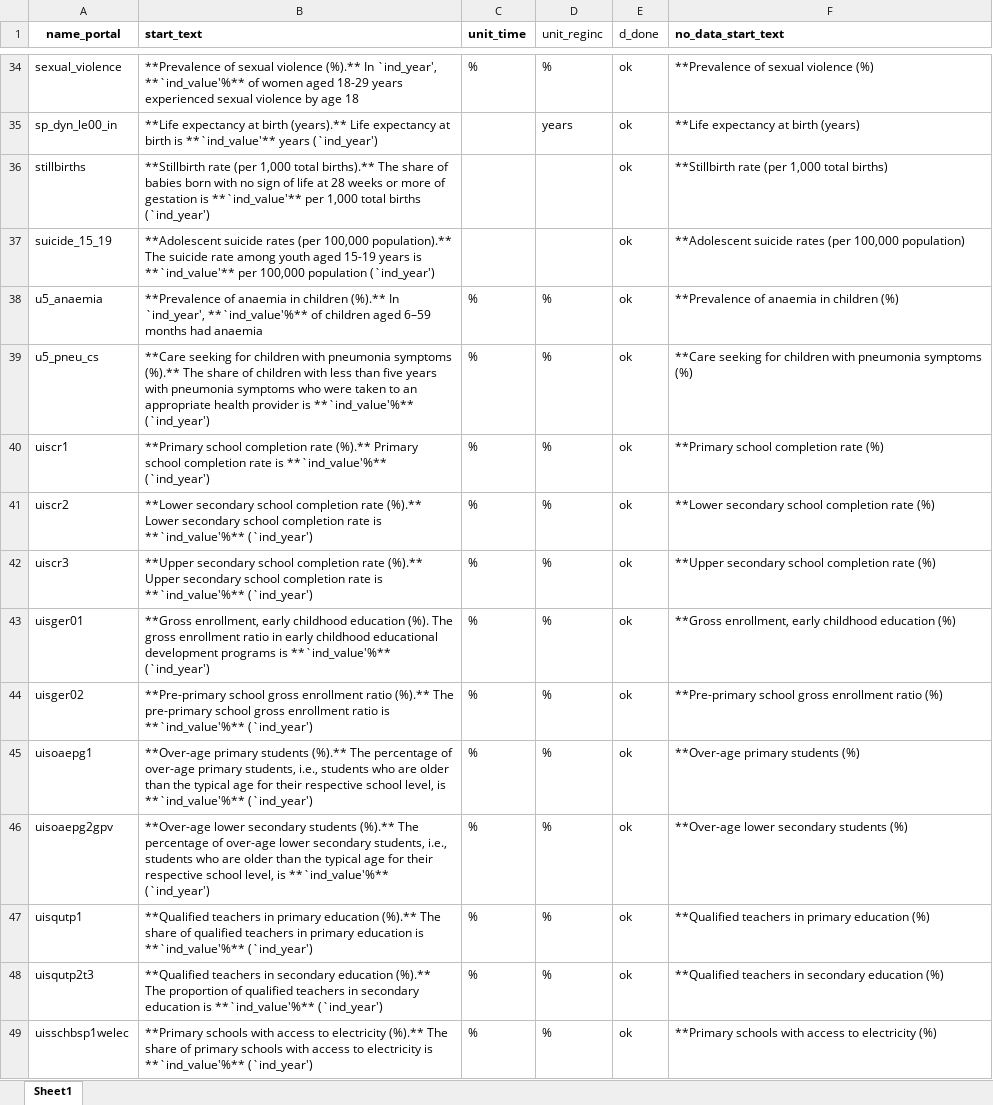
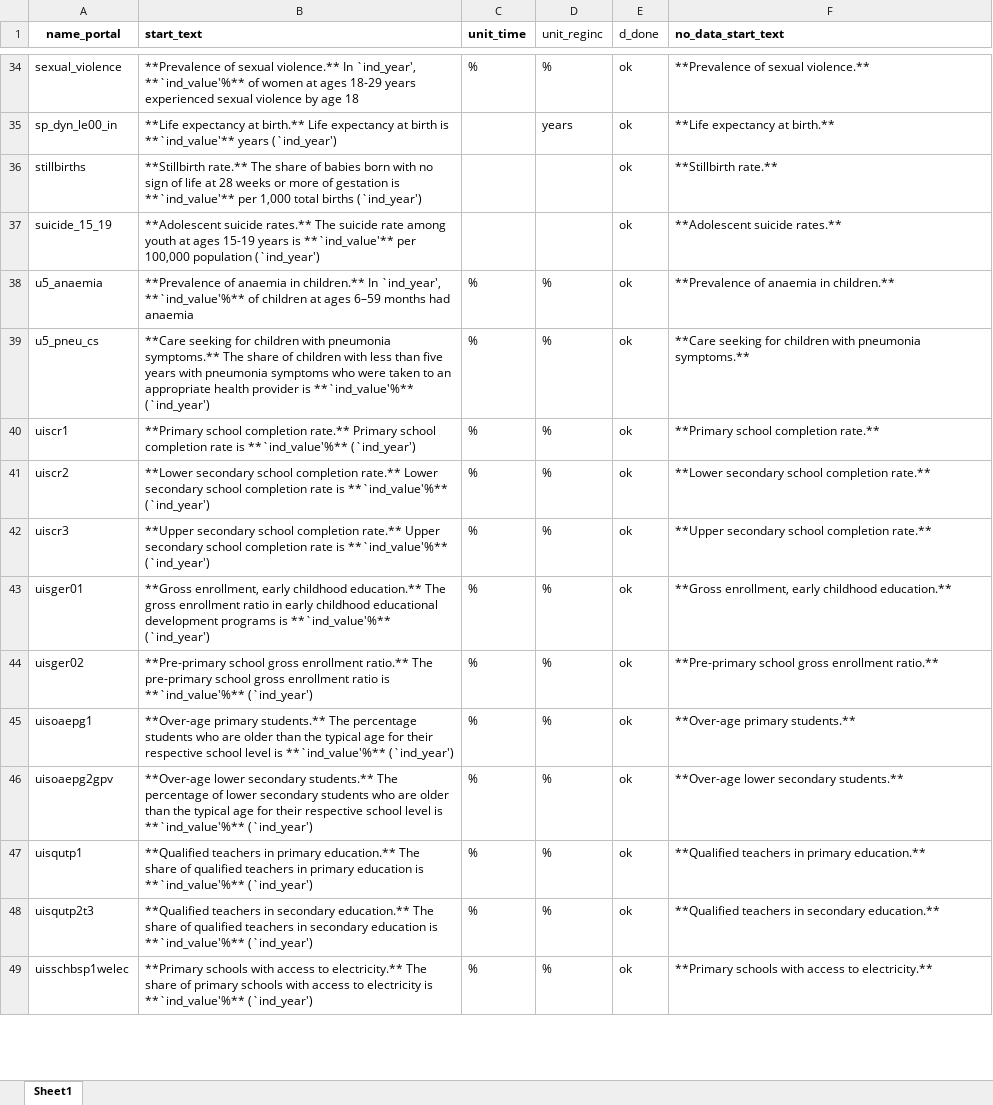
Before and after one commit to Queeno11/Data-Portal-Brief-Generator, an Excel workbook: Data/Data_Raw/Country codes & metadata/briefs_texts.xlsx, sheet Sheet1, drawn as a sheet; only a part is shown, gaps mark what is left out; values as stored, in another font and other column widths than the file's, no borders; the diff covers the shown part only; the diff names each change by its address in the sheet, - before the commit and + after, or states it on an @@ line.

```diff
--- a/Data/Data_Raw/Country codes & metadata/briefs_texts.xlsx (sheet Sheet1)
+++ b/Data/Data_Raw/Country codes & metadata/briefs_texts.xlsx (sheet Sheet1)
-B34 (start_text): …of sexual violence (%).** In `ind_year', **`ind_value'%** of women aged 18-29 years…
+B34 (start_text): …of sexual violence.** In `ind_year', **`ind_value'%** of women at ages 18-29 years…
-F34 (no_data_start_text): **Prevalence of sexual violence (%)
+F34 (no_data_start_text): **Prevalence of sexual violence.**
-B35 (start_text): …expectancy at birth (years).** Life expectancy…
+B35 (start_text): …expectancy at birth.** Life expectancy…
-F35 (no_data_start_text): **Life expectancy at birth (years)
+F35 (no_data_start_text): **Life expectancy at birth.**
-B36 (start_text): **Stillbirth rate (per 1,000 total births).** The share…
+B36 (start_text): **Stillbirth rate.** The share…
-F36 (no_data_start_text): **Stillbirth rate (per 1,000 total births)
+F36 (no_data_start_text): **Stillbirth rate.**
-B37 (start_text): **Adolescent suicide rates (per 100,000 population).** The suicide rate among youth aged 15-19 years…
+B37 (start_text): **Adolescent suicide rates.** The suicide rate among youth at ages 15-19 years…
-F37 (no_data_start_text): **Adolescent suicide rates (per 100,000 population)
+F37 (no_data_start_text): **Adolescent suicide rates.**
-B38 (start_text): …anaemia in children (%).** In `ind_year', **`ind_value'%** of children aged 6–59 months…
+B38 (start_text): …anaemia in children.** In `ind_year', **`ind_value'%** of children at ages 6–59 months…
-F38 (no_data_start_text): **Prevalence of anaemia in children (%)
+F38 (no_data_start_text): **Prevalence of anaemia in children.**
-B39 (start_text): …with pneumonia symptoms (%).** The share…
+B39 (start_text): …with pneumonia symptoms.** The share…
-F39 (no_data_start_text): …with pneumonia symptoms (%)
+F39 (no_data_start_text): …with pneumonia symptoms.**
-B40 (start_text): …school completion rate (%).** Primary school…
+B40 (start_text): …school completion rate.** Primary school…
-F40 (no_data_start_text): **Primary school completion rate (%)
+F40 (no_data_start_text): **Primary school completion rate.**
-B41 (start_text): …school completion rate (%).** Lower secondary…
+B41 (start_text): …school completion rate.** Lower secondary…
-F41 (no_data_start_text): **Lower secondary school completion rate (%)
+F41 (no_data_start_text): **Lower secondary school completion rate.**
-B42 (start_text): …school completion rate (%).** Upper secondary…
+B42 (start_text): …school completion rate.** Upper secondary…
-F42 (no_data_start_text): **Upper secondary school completion rate (%)
+F42 (no_data_start_text): **Upper secondary school completion rate.**
-B43 (start_text): …early childhood education (%). The gross…
+B43 (start_text): …early childhood education.** The gross…
-F43 (no_data_start_text): …early childhood education (%)
+F43 (no_data_start_text): …early childhood education.**
-B44 (start_text): …gross enrollment ratio (%).** The pre-primary…
+B44 (start_text): …gross enrollment ratio.** The pre-primary…
-F44 (no_data_start_text): …gross enrollment ratio (%)
+F44 (no_data_start_text): …gross enrollment ratio.**
-B45 (start_text): **Over-age primary students (%).** The percentage of over-age primary students, i.e., students who are older than the typical age for their respective school level, is **`ind_value'%**…
+B45 (start_text): **Over-age primary students.** The percentage students who are older than the typical age for their respective school level is **`ind_value'%**…
-F45 (no_data_start_text): **Over-age primary students (%)
+F45 (no_data_start_text): **Over-age primary students.**
-B46 (start_text): …lower secondary students (%).** The percentage of over-age lower secondary students, i.e., students who are older than the typical age for their respective school level, is **`ind_value'%**…
+B46 (start_text): …lower secondary students.** The percentage of lower secondary students who are older than the typical age for their respective school level is **`ind_value'%**…
-F46 (no_data_start_text): **Over-age lower secondary students (%)
+F46 (no_data_start_text): **Over-age lower secondary students.**
-B47 (start_text): …in primary education (%).** The share…
+B47 (start_text): …in primary education.** The share…
-F47 (no_data_start_text): **Qualified teachers in primary education (%)
+F47 (no_data_start_text): **Qualified teachers in primary education.**
-B48 (start_text): …in secondary education (%).** The proportion of qualified…
+B48 (start_text): …in secondary education.** The share of qualified…
-F48 (no_data_start_text): …in secondary education (%)
+F48 (no_data_start_text): …in secondary education.**
-B49 (start_text): …access to electricity (%).** The share…
+B49 (start_text): …access to electricity.** The share…
-F49 (no_data_start_text): …access to electricity (%)
+F49 (no_data_start_text): …access to electricity.**
```
Also changed, not shown: 123 edited cells elsewhere in this sheet, Data/Data_Raw/Country codes & metadata/metadata.xlsx, 6 other files.
